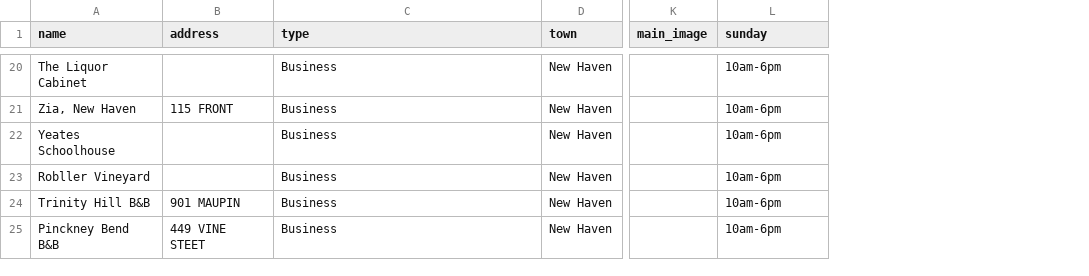
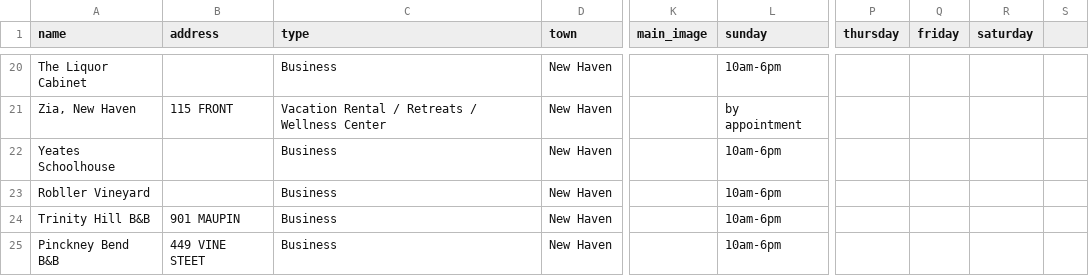
Before and after one commit to MitchDominici/river-valley-sveltekit, a CSV file: static/data/businesses.csv, drawn as a sheet; only a part is shown, gaps mark what is left out; the diff covers the shown part only; the diff names each change by its address in the sheet, - before the commit and + after, or states it on an @@ line.

```diff
--- a/static/data/businesses.csv
+++ b/static/data/businesses.csv
+column P (thursday), empty
+column Q (friday), empty
+column R (saturday), empty
+column S, empty
-C21 (type): Business
+C21 (type): Vacation Rental / Retreats / Wellness Center
-L21 (sunday): 10am-6pm
+L21 (sunday): by appointment
```
Also changed, not shown: 59 edited cells elsewhere in this file.
